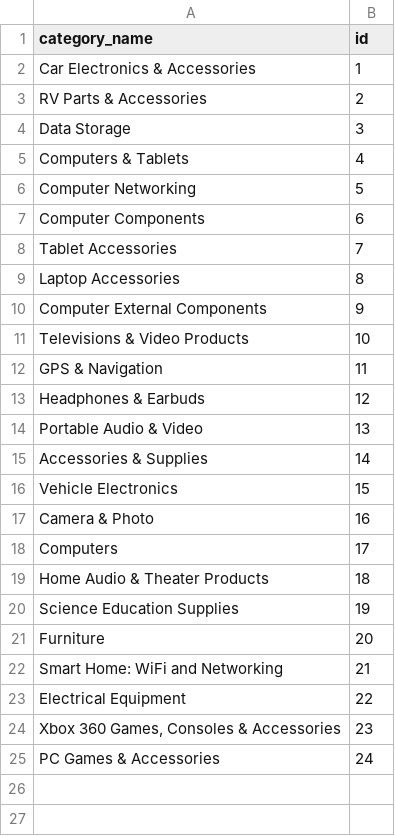
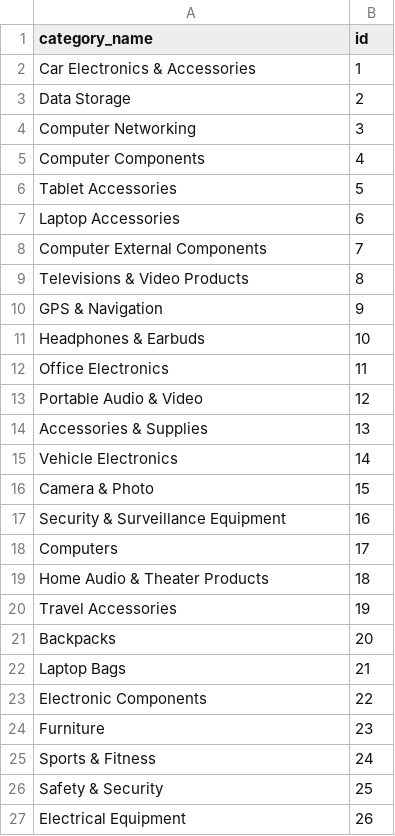
Before and after one commit to QuinnKWolter/INFSCI2710-eCommerceProject, a CSV file: electronics_categories.csv, drawn as a sheet.

```diff
--- a/electronics_categories.csv
+++ b/electronics_categories.csv
@@ -2,24 +2,26 @@ category_name,id
 Car Electronics & Accessories,1
-RV Parts & Accessories,2
-Data Storage,3
-Computers & Tablets,4
-Computer Networking,5
-Computer Components,6
-Tablet Accessories,7
-Laptop Accessories,8
-Computer External Components,9
-Televisions & Video Products,10
-GPS & Navigation,11
-Headphones & Earbuds,12
-Portable Audio & Video,13
-Accessories & Supplies,14
-Vehicle Electronics,15
-Camera & Photo,16
+Data Storage,2
+Computer Networking,3
+Computer Components,4
+Tablet Accessories,5
+Laptop Accessories,6
+Computer External Components,7
+Televisions & Video Products,8
+GPS & Navigation,9
+Headphones & Earbuds,10
+Office Electronics,11
+Portable Audio & Video,12
+Accessories & Supplies,13
+Vehicle Electronics,14
+Camera & Photo,15
+Security & Surveillance Equipment,16
 Computers,17
 Home Audio & Theater Products,18
-Science Education Supplies,19
-Furniture,20
-Smart Home: WiFi and Networking,21
-Electrical Equipment,22
-"Xbox 360 Games, Consoles & Accessories",23
-PC Games & Accessories,24
+Travel Accessories,19
+Backpacks,20
+Laptop Bags,21
+Electronic Components,22
+Furniture,23
+Sports & Fitness,24
+Safety & Security,25
+Electrical Equipment,26
```
Also changed, not shown: electronics.csv, users.csv, 8 other files.
